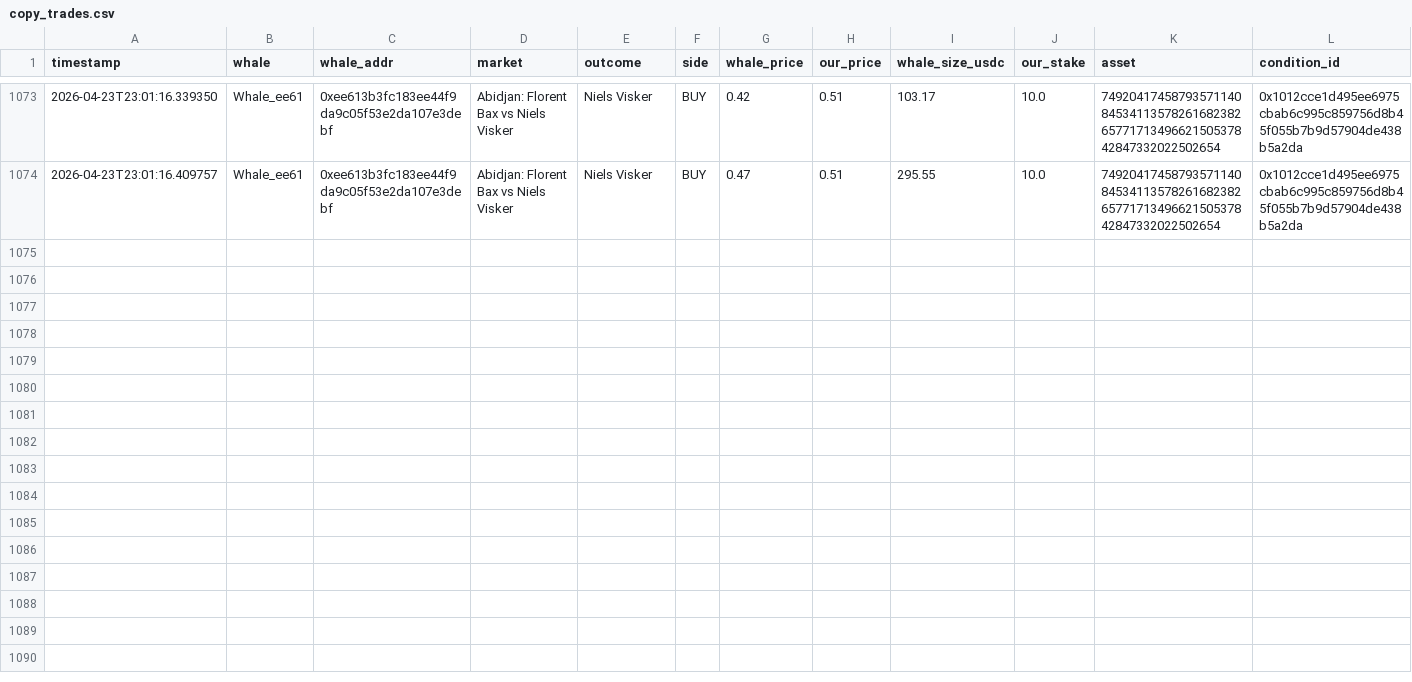
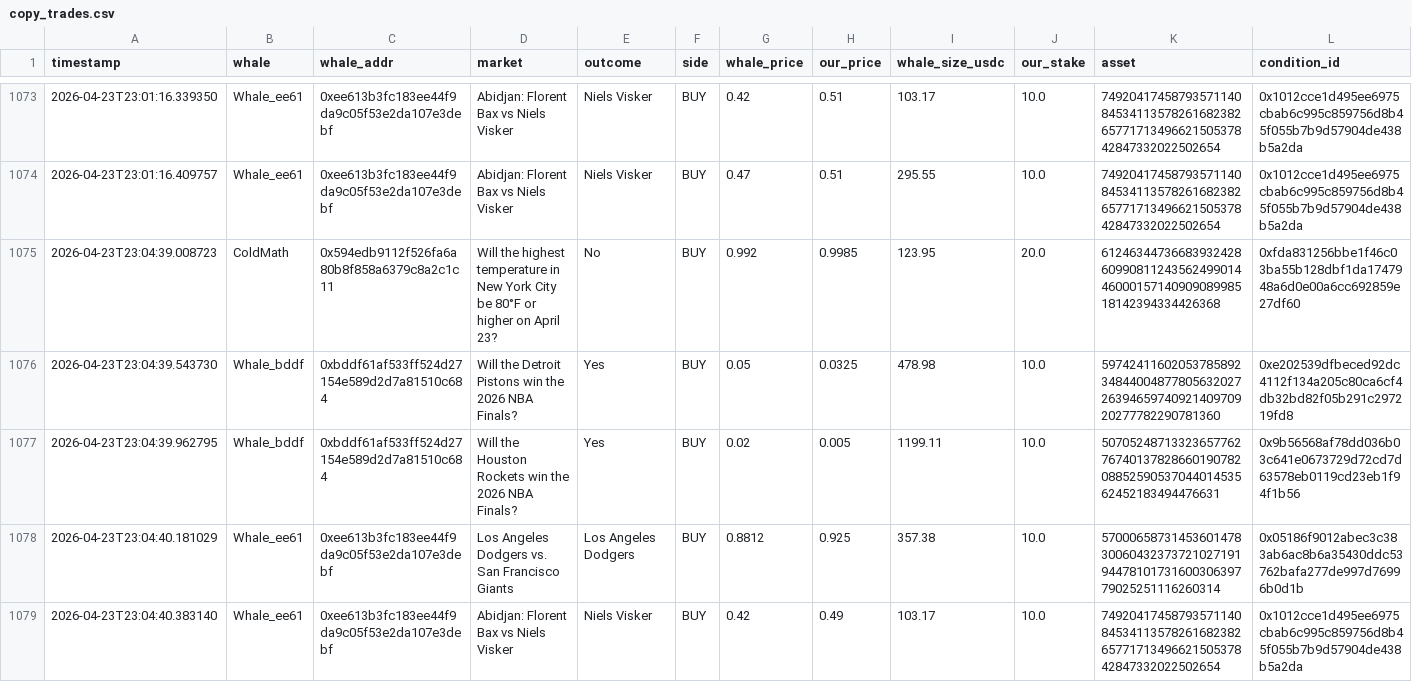
Before and after one commit to hectorm17/polymarket-tracker, a CSV file: copy_trades.csv, drawn as a sheet; only a part is shown, gaps mark what is left out; rows hold the shown columns only; the diff names each change by its address in the sheet, - before the commit and + after, or states it on an @@ line.

Commit message:
auto: update copy_trades.csv 23:04

```diff
--- a/copy_trades.csv
+++ b/copy_trades.csv
+row 1075: 2026-04-23T23:04:39.008723 | ColdMath | 0x594edb9112f526fa6a80b8f858a6379c8a2c1c11 | Will the highest temperature in New York City be 80°F or higher on April 23? | No | BUY | 0.992 | 0.9985 | 123.95 | 20.0 | 61246344736683932428609908112435624990144600015714090908998518142394334426368 | 0xfda831256bbe1f46c03ba55b128dbf1da1747948a6d0e00a6cc692859e27df60
+row 1076: 2026-04-23T23:04:39.543730 | Whale_bddf | 0xbddf61af533ff524d27154e589d2d7a81510c684 | Will the Detroit Pistons win the 2026 NBA Finals? | Yes | BUY | 0.05 | 0.0325 | 478.98 | 10.0 | 59742411602053785892348440048778056320272639465974092140970920277782290781360 | 0xe202539dfbeced92dc4112f134a205c80ca6cf4db32bd82f05b291c297219fd8
+row 1077: 2026-04-23T23:04:39.962795 | Whale_bddf | 0xbddf61af533ff524d27154e589d2d7a81510c684 | Will the Houston Rockets win the 2026 NBA Finals? | Yes | BUY | 0.02 | 0.005 | 1199.11 | 10.0 | 50705248713323657762767401378286601907820885259053704401453562452183494476631 | 0x9b56568af78dd036b03c641e0673729d72cd7d63578eb0119cd23eb1f94f1b56
+row 1078: 2026-04-23T23:04:40.181029 | Whale_ee61 | 0xee613b3fc183ee44f9da9c05f53e2da107e3debf | Los Angeles Dodgers vs. San Francisco Giants | Los Angeles Dodgers | BUY | 0.8812 | 0.925 | 357.38 | 10.0 | 57000658731453601478300604323737210271919447810173160030639779025251116260314 | 0x05186f9012abec3c383ab6ac8b6a35430ddc53762bafa277de997d76996b0d1b
+row 1079: 2026-04-23T23:04:40.383140 | Whale_ee61 | 0xee613b3fc183ee44f9da9c05f53e2da107e3debf | Abidjan: Florent Bax vs Niels Visker | Niels Visker | BUY | 0.42 | 0.49 | 103.17 | 10.0 | 74920417458793571140845341135782616823826577171349662150537842847332022502654 | 0x1012cce1d495ee6975cbab6c995c859756d8b45f055b7b9d57904de438b5a2da
```
